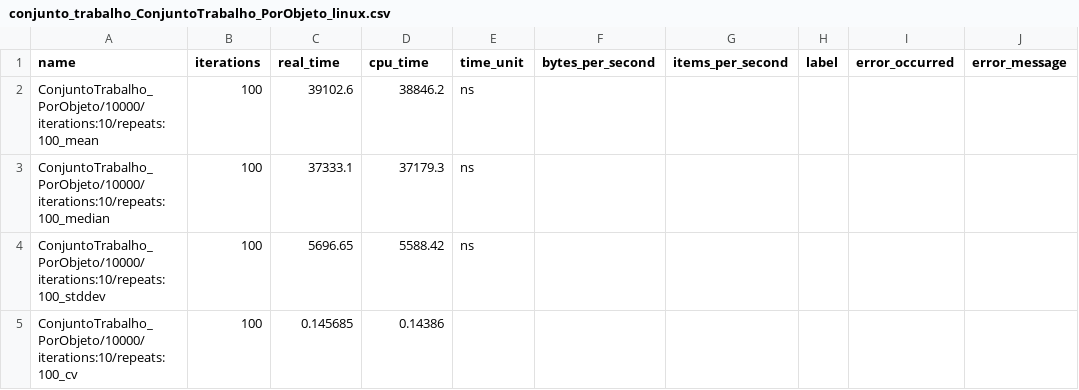
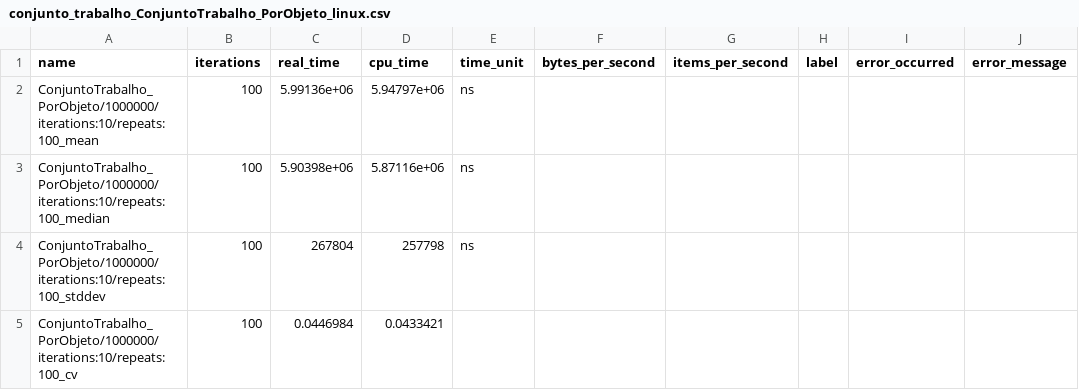
Before and after one commit to gilmar-sales/freyr-benchmarks, a CSV file: data/conjunto_trabalho_ConjuntoTrabalho_PorObjeto_linux.csv, drawn as a sheet.

```diff
--- a/data/conjunto_trabalho_ConjuntoTrabalho_PorObjeto_linux.csv
+++ b/data/conjunto_trabalho_ConjuntoTrabalho_PorObjeto_linux.csv
@@ -1,5 +1,5 @@
 name,iterations,real_time,cpu_time,time_unit,bytes_per_second,items_per_second,label,error_occurred,error_message
-"ConjuntoTrabalho_PorObjeto/10000/iterations:10/repeats:100_mean",100,39102.6,38846.2,ns,,,,,
-"ConjuntoTrabalho_PorObjeto/10000/iterations:10/repeats:100_median",100,37333.1,37179.3,ns,,,,,
-"ConjuntoTrabalho_PorObjeto/10000/iterations:10/repeats:100_stddev",100,5696.65,5588.42,ns,,,,,
-"ConjuntoTrabalho_PorObjeto/10000/iterations:10/repeats:100_cv",100,0.145685,0.14386,,,,,,
+"ConjuntoTrabalho_PorObjeto/1000000/iterations:10/repeats:100_mean",100,5.99136e+06,5.94797e+06,ns,,,,,
+"ConjuntoTrabalho_PorObjeto/1000000/iterations:10/repeats:100_median",100,5.90398e+06,5.87116e+06,ns,,,,,
+"ConjuntoTrabalho_PorObjeto/1000000/iterations:10/repeats:100_stddev",100,267804,257798,ns,,,,,
+"ConjuntoTrabalho_PorObjeto/1000000/iterations:10/repeats:100_cv",100,0.0446984,0.0433421,,,,,,
```
Also changed, not shown: data/conjunto_trabalho_ConjuntoTrabalho_PorBloco_linux.csv, data/conjunto_trabalho_ConjuntoTrabalho_PorSistema_linux.csv, 12 other files.
